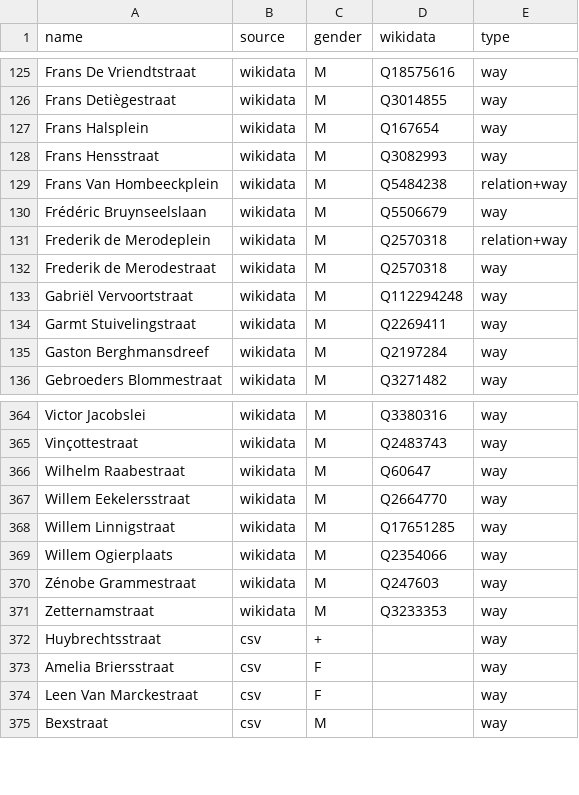
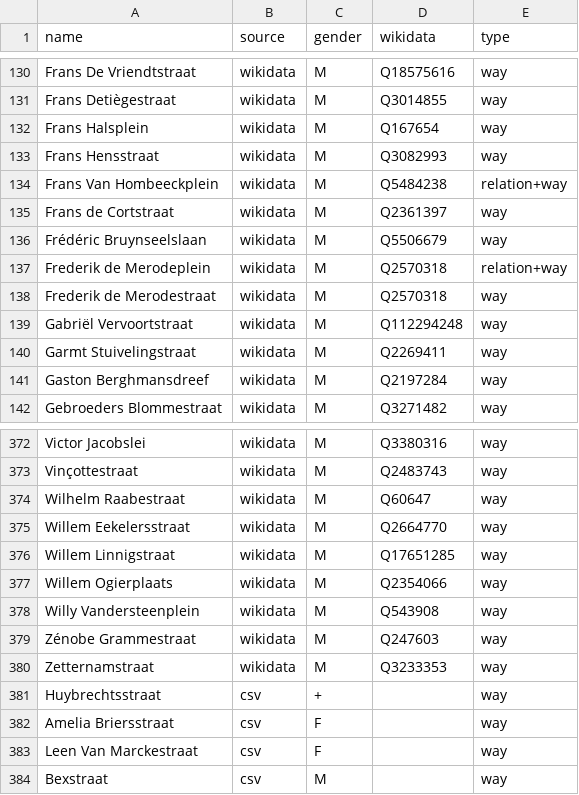
Before and after one commit to EqualStreetNames/equalstreetnames-antwerpen, a CSV file: data/gender.csv, drawn as a sheet; only a part is shown, gaps mark what is left out; the diff covers the shown part only; the diff names each change by its address in the sheet, - before the commit and + after, or states it on an @@ line.

```diff
--- a/data/gender.csv
+++ b/data/gender.csv
+row 135: Frans de Cortstraat | wikidata | M | Q2361397 | way
+row 378: Willy Vandersteenplein | wikidata | M | Q543908 | way
```
Also changed, not shown: 7 added rows elsewhere in this file, data/other.csv, 4 other files.
